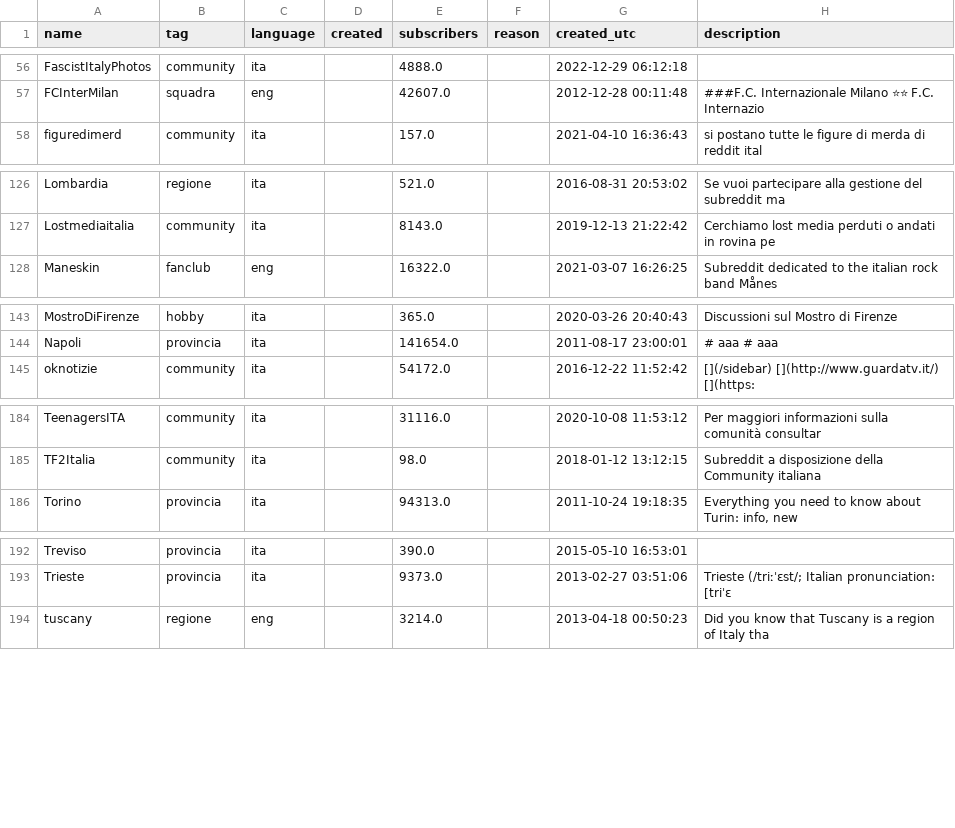
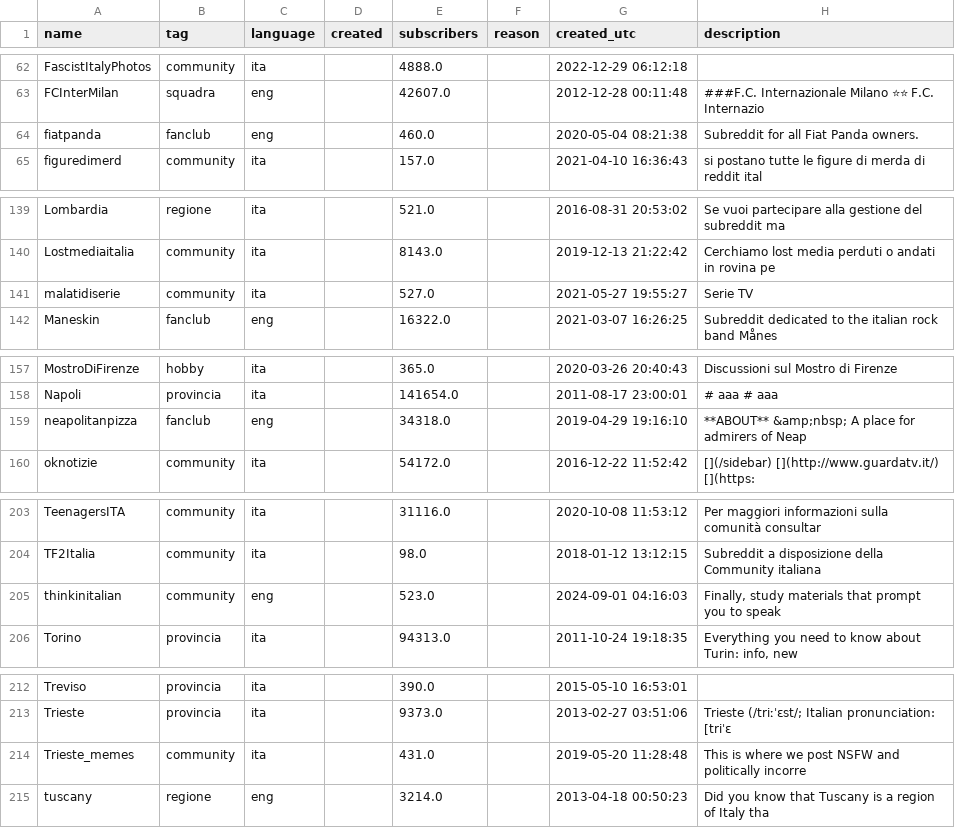
Before and after one commit to danieleongari/awesome-italian-reddit, a CSV file: subreddits.csv, drawn as a sheet; only a part is shown, gaps mark what is left out; the diff covers the shown part only; the diff names each change by its address in the sheet, - before the commit and + after, or states it on an @@ line.

```diff
--- a/subreddits.csv
+++ b/subreddits.csv
+row 64: fiatpanda | fanclub | eng |  | 460.0 |  | 2020-05-04 08:21:38 | Subreddit for all Fiat Panda owners.
+row 141: malatidiserie | community | ita |  | 527.0 |  | 2021-05-27 19:55:27 | Serie TV
+row 159: neapolitanpizza | fanclub | eng |  | 34318.0 |  | 2019-04-29 19:16:10 | **ABOUT** &amp;nbsp; A place for admirers of Neap
+row 205: thinkinitalian | community | eng |  | 523.0 |  | 2024-09-01 04:16:03 | Finally, study materials that prompt you to speak
+row 214: Trieste_memes | community | ita |  | 431.0 |  | 2019-05-20 11:28:48 | This is where we post NSFW and politically incorre
```
Also changed, not shown: 17 added rows and 1 removed row elsewhere in this file, 2 other files.
